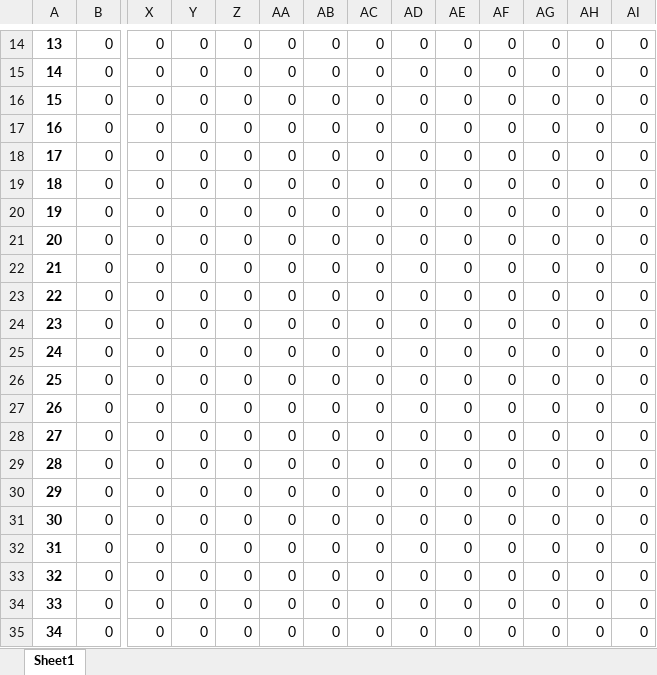
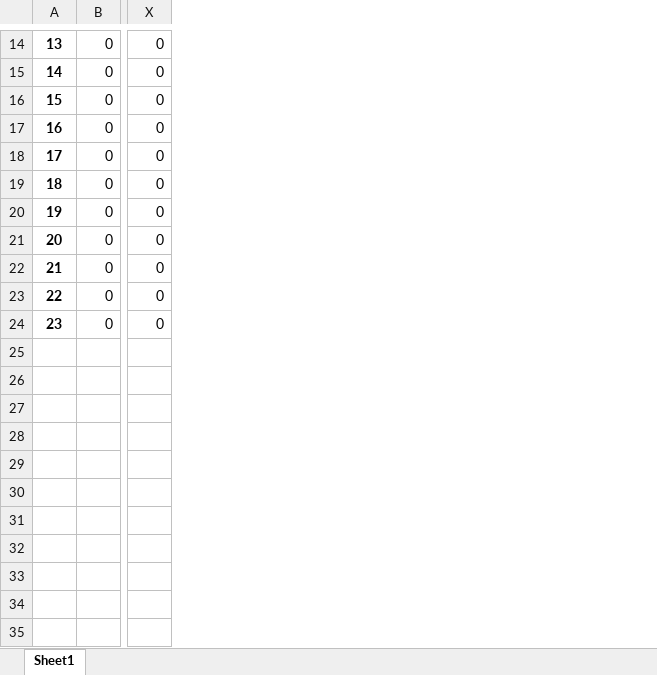
Before and after one commit to Kekere/prelude-elk, an Excel workbook: public_html/ADG/Flowmatrix.xlsx, sheet Sheet1, drawn as a sheet; only a part is shown, gaps mark what is left out; values as stored, in another font and other column widths than the file's, no borders; removed rows and columns are numbered as before the commit, all else as after; rows hold the shown columns only; the diff names each change by its address in the sheet, - before the commit and + after, or states it on an @@ line.

```diff
--- a/public_html/ADG/Flowmatrix.xlsx (sheet Sheet1)
+++ b/public_html/ADG/Flowmatrix.xlsx (sheet Sheet1)
-column Y, rows 14-22: all 0
-column Z, rows 14-22: all 0
-column AA, rows 14-22: all 0
-column AB, rows 14-22: all 0
-column AC, rows 14-22: all 0
-column AD, rows 14-22: all 0
-column AE, rows 14-22: all 0
-column AF, rows 14-22: all 0
-column AG, rows 14-22: all 0
-column AH, rows 14-22: all 0
-column AI, rows 14-22: all 0
+row 16: 15 | 0 | 0
@@ column A renumbered between rows 17 and 24 @@
+row 22: 21 | 0 | 0
-row 23: 22 | 0 | 0 | 0 | 0 | 0 | 0 | 0 | 0 | 0 | 0 | 0 | 0 | 0
-row 24: 23 | 0 | 0 | 0 | 0 | 0 | 0 | 0 | 0 | 0 | 0 | 0 | 0 | 0
-row 25: 24 | 0 | 0 | 0 | 0 | 0 | 0 | 0 | 0 | 0 | 0 | 0 | 0 | 0
-row 26: 25 | 0 | 0 | 0 | 0 | 0 | 0 | 0 | 0 | 0 | 0 | 0 | 0 | 0
-row 27: 26 | 0 | 0 | 0 | 0 | 0 | 0 | 0 | 0 | 0 | 0 | 0 | 0 | 0
-row 28: 27 | 0 | 0 | 0 | 0 | 0 | 0 | 0 | 0 | 0 | 0 | 0 | 0 | 0
-row 29: 28 | 0 | 0 | 0 | 0 | 0 | 0 | 0 | 0 | 0 | 0 | 0 | 0 | 0
-row 30: 29 | 0 | 0 | 0 | 0 | 0 | 0 | 0 | 0 | 0 | 0 | 0 | 0 | 0
-row 31: 30 | 0 | 0 | 0 | 0 | 0 | 0 | 0 | 0 | 0 | 0 | 0 | 0 | 0
-row 32: 31 | 0 | 0 | 0 | 0 | 0 | 0 | 0 | 0 | 0 | 0 | 0 | 0 | 0
-row 33: 32 | 0 | 0 | 0 | 0 | 0 | 0 | 0 | 0 | 0 | 0 | 0 | 0 | 0
-row 34: 33 | 0 | 0 | 0 | 0 | 0 | 0 | 0 | 0 | 0 | 0 | 0 | 0 | 0
-row 35: 34 | 0 | 0 | 0 | 0 | 0 | 0 | 0 | 0 | 0 | 0 | 0 | 0 | 0
```
Also changed, not shown: public_html/ADG/AGpredicates.xlsx, public_html/ADG/Adjmatrix.xlsx, 19 other files.
